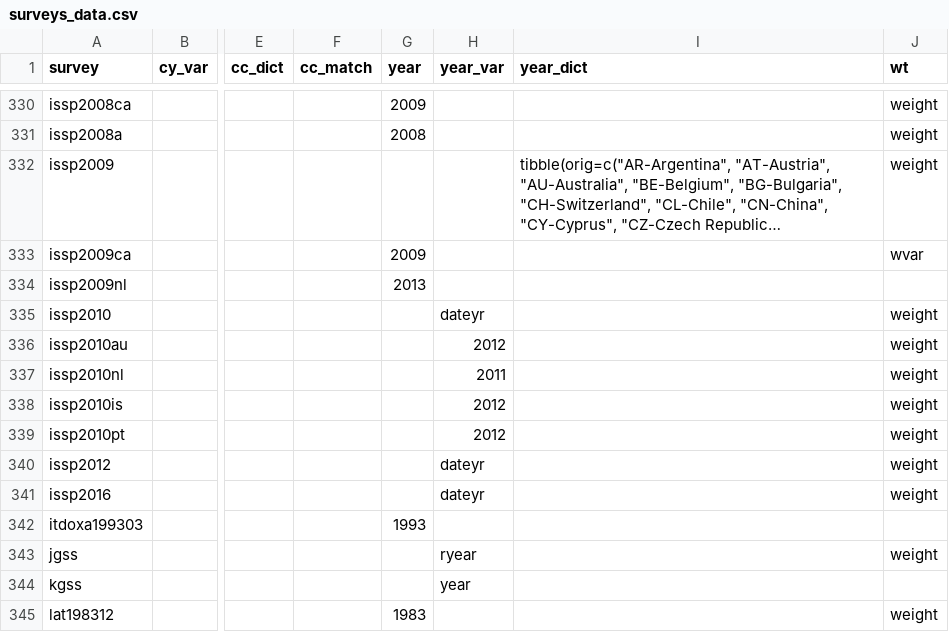
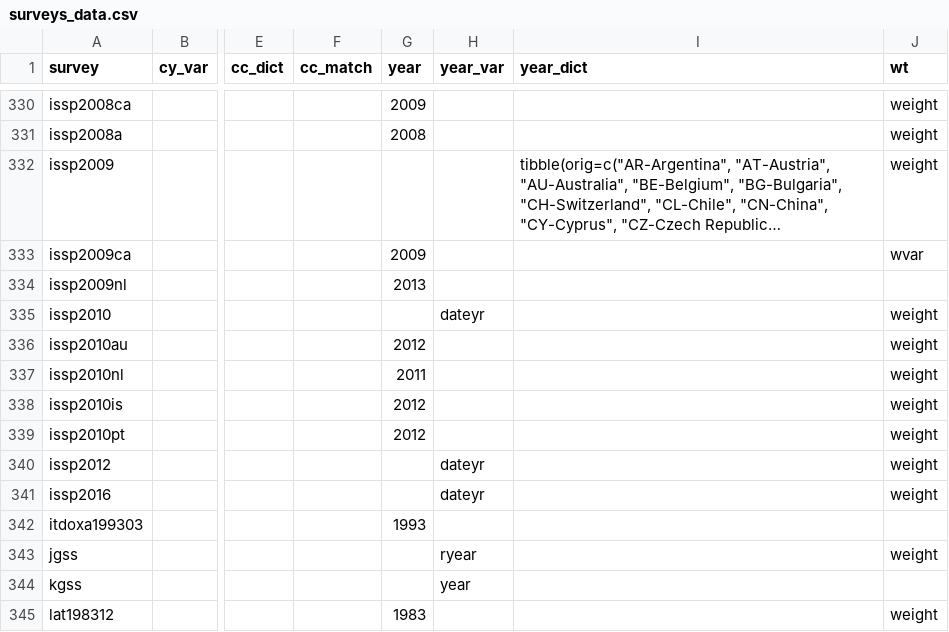
Before and after one commit to fsolt/DCPO, a CSV file: data/surveys_data.csv, drawn as a sheet; only a part is shown, gaps mark what is left out; long unchanged cells end in …; the diff names each change by its address in the sheet, - before the commit and + after, or states it on an @@ line.

Commit message:
add issp2010 single-country files

```diff
--- a/data/surveys_data.csv
+++ b/data/surveys_data.csv
-G336 (year): (empty)
+G336 (year): 2012
-H336 (year_var): 2012
+H336 (year_var): (empty)
-G337 (year): (empty)
+G337 (year): 2011
-H337 (year_var): 2011
+H337 (year_var): (empty)
-G338:G339 (year): (empty)
+G338:G339 (year): 2012
-H338:H339 (year_var): 2012
+H338:H339 (year_var): (empty)
```
Also changed, not shown: 1 other file.
